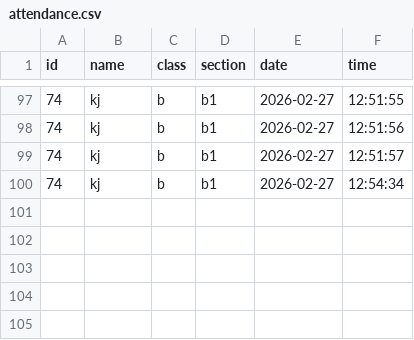
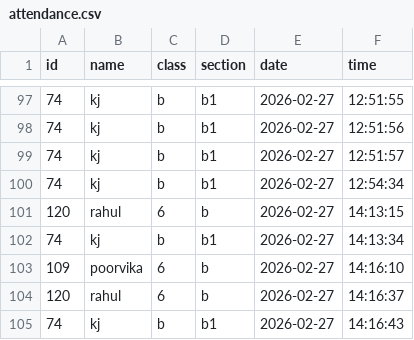
Before and after one commit to KJMohith/jain, a CSV file: database/attendance.csv, drawn as a sheet; only a part is shown, gaps mark what is left out.

```diff
--- a/database/attendance.csv
+++ b/database/attendance.csv
@@ -100 +100,6 @@ id,name,class,section,date,time
 74,kj,b,b1,2026-02-27,12:54:34
+120,rahul,6,b,2026-02-27,14:13:15
+74,kj,b,b1,2026-02-27,14:13:34
+109,poorvika,6,b,2026-02-27,14:16:10
+120,rahul,6,b,2026-02-27,14:16:37
+74,kj,b,b1,2026-02-27,14:16:43
```
Also changed, not shown: 5 other files.
